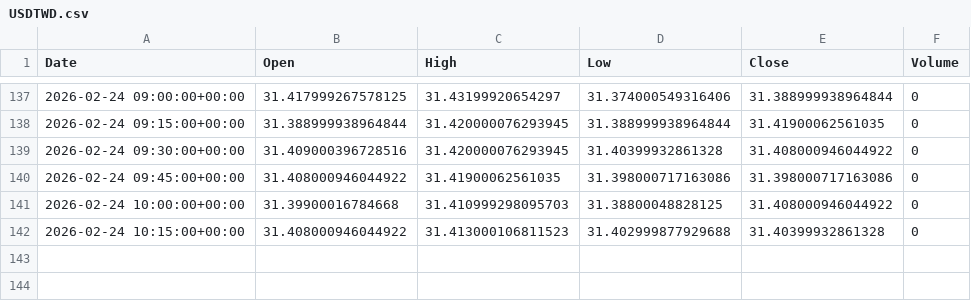
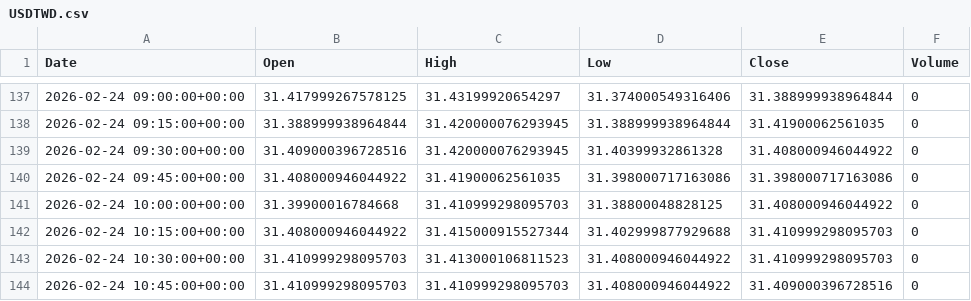
Before and after one commit to ericsutw/basic, a CSV file: data/currency/USDTWD.csv, drawn as a sheet; only a part is shown, gaps mark what is left out.

```diff
--- a/data/currency/USDTWD.csv
+++ b/data/currency/USDTWD.csv
@@ -141,2 +141,4 @@
 2026-02-24 10:00:00+00:00,31.39900016784668,31.410999298095703,31.38800048828125,31.408000946044922,0
-2026-02-24 10:15:00+00:00,31.408000946044922,31.413000106811523,31.402999877929688,31.40399932861328,0
+2026-02-24 10:15:00+00:00,31.408000946044922,31.415000915527344,31.402999877929688,31.410999298095703,0
+2026-02-24 10:30:00+00:00,31.410999298095703,31.413000106811523,31.408000946044922,31.410999298095703,0
+2026-02-24 10:45:00+00:00,31.410999298095703,31.410999298095703,31.408000946044922,31.409000396728516,0
```
Also changed, not shown: data/currency/BTC.csv, data/currency/IntlGold.csv.
